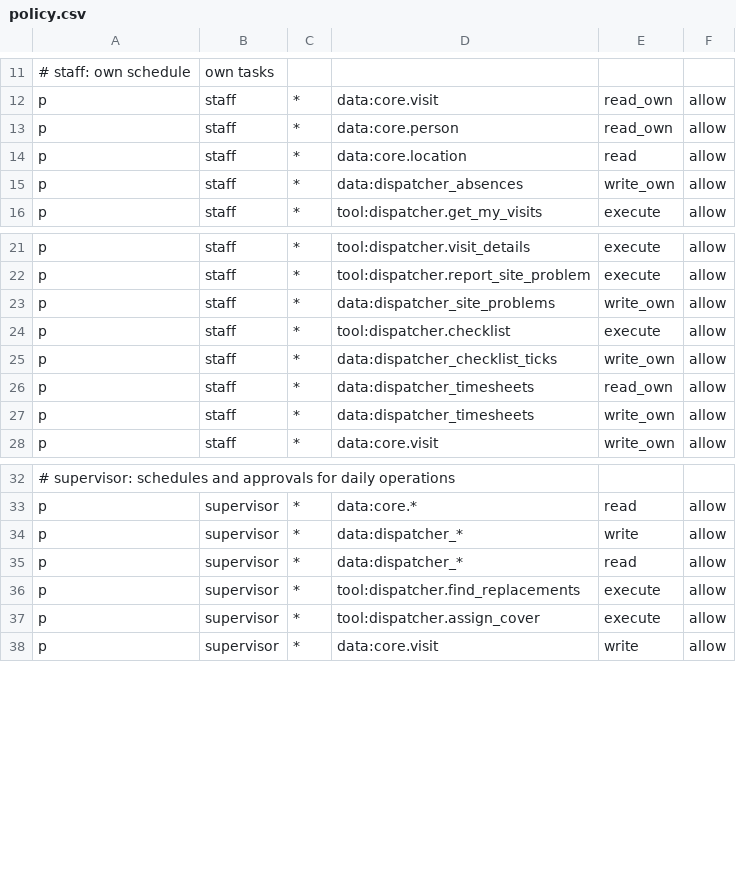
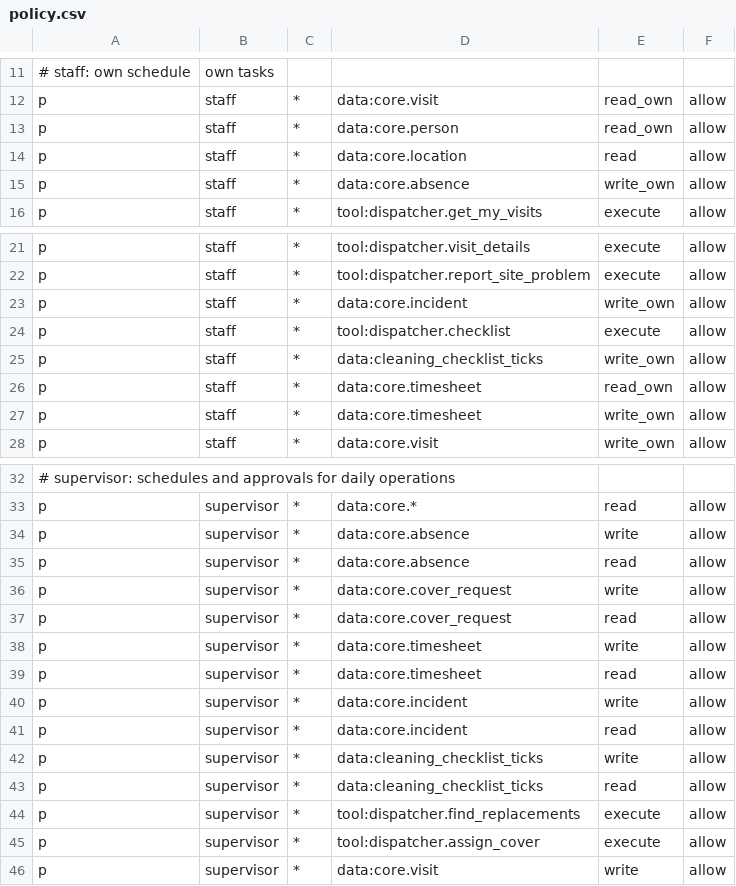
Before and after one commit to Predictive-Systems-Inc/mia, a CSV file: node/config/policies/policy.csv, drawn as a sheet; only a part is shown, gaps mark what is left out; addresses are those after the commit; the diff names each change by its address in the sheet, - before the commit and + after, or states it on an @@ line.

```diff
--- a/node/config/policies/policy.csv
+++ b/node/config/policies/policy.csv
-D15: data:dispatcher_absences
+D15: data:core.absence
-D23: data:dispatcher_site_problems
+D23: data:core.incident
-D25: data:dispatcher_checklist_ticks
+D25: data:cleaning_checklist_ticks
-D26:D27: data:dispatcher_timesheets
+D26:D27: data:core.timesheet
+row 34: p | supervisor | * | data:core.absence | write | allow
+row 35: p | supervisor | * | data:core.absence | read | allow
+row 36: p | supervisor | * | data:core.cover_request | write | allow
+row 37: p | supervisor | * | data:core.cover_request | read | allow
-D38:D39: data:dispatcher_*
+D38:D39: data:core.timesheet
+row 40: p | supervisor | * | data:core.incident | write | allow
+row 41: p | supervisor | * | data:core.incident | read | allow
+row 42: p | supervisor | * | data:cleaning_checklist_ticks | write | allow
+row 43: p | supervisor | * | data:cleaning_checklist_ticks | read | allow
```
Also changed, not shown: 22 other files.
